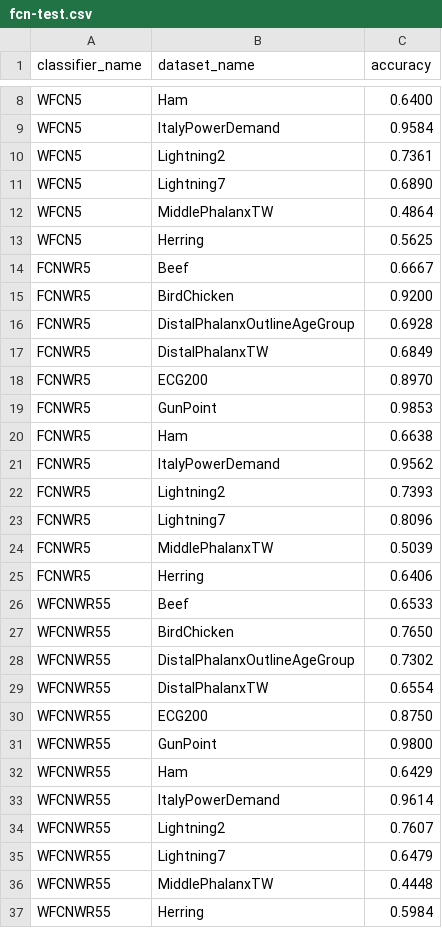
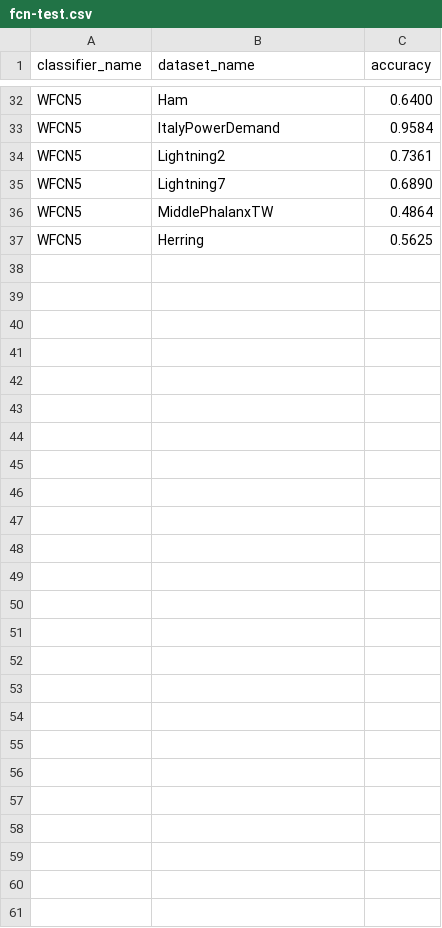
Before and after one commit to jimmycoconut88/Deep-Dynamic-Time-Warping, a CSV file: cd-diagram-master/fcn-test.csv, drawn as a sheet; only a part is shown, gaps mark what is left out; removed rows and columns are numbered as before the commit, all else as after; the diff covers the shown part only; the diff names each change by its address in the sheet, - before the commit and + after, or states it on an @@ line.

```diff
--- a/cd-diagram-master/fcn-test.csv
+++ b/cd-diagram-master/fcn-test.csv
-row 14: FCNWR5 | Beef | 0.6667
-row 15: FCNWR5 | BirdChicken | 0.9200
-row 16: FCNWR5 | DistalPhalanxOutlineAgeGroup | 0.6928
-row 17: FCNWR5 | DistalPhalanxTW | 0.6849
-row 18: FCNWR5 | ECG200 | 0.8970
-row 19: FCNWR5 | GunPoint | 0.9853
-row 20: FCNWR5 | Ham | 0.6638
-row 21: FCNWR5 | ItalyPowerDemand | 0.9562
-row 22: FCNWR5 | Lightning2 | 0.7393
-row 23: FCNWR5 | Lightning7 | 0.8096
-row 24: FCNWR5 | MiddlePhalanxTW | 0.5039
-row 25: FCNWR5 | Herring | 0.6406
-row 26: WFCNWR55 | Beef | 0.6533
-row 27: WFCNWR55 | BirdChicken | 0.7650
-row 28: WFCNWR55 | DistalPhalanxOutlineAgeGroup | 0.7302
-row 29: WFCNWR55 | DistalPhalanxTW | 0.6554
-row 30: WFCNWR55 | ECG200 | 0.8750
-row 31: WFCNWR55 | GunPoint | 0.9800
-row 32: WFCNWR55 | Ham | 0.6429
-row 33: WFCNWR55 | ItalyPowerDemand | 0.9614
-row 34: WFCNWR55 | Lightning2 | 0.7607
-row 35: WFCNWR55 | Lightning7 | 0.6479
-row 36: WFCNWR55 | MiddlePhalanxTW | 0.4448
-row 37: WFCNWR55 | Herring | 0.5984
```
Also changed, not shown: 24 added rows elsewhere in this file, cd-diagram-master/resnet-test.csv, 6 other files.
